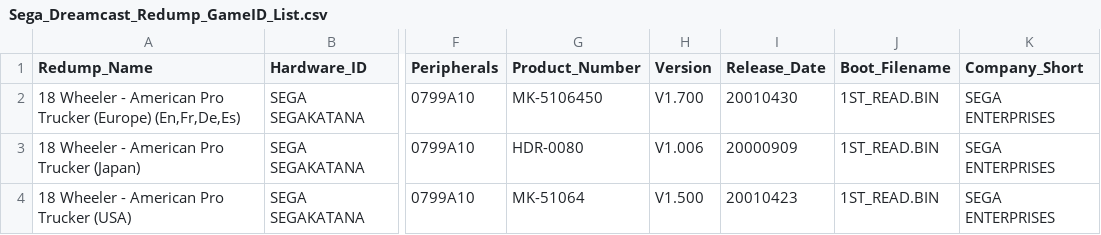
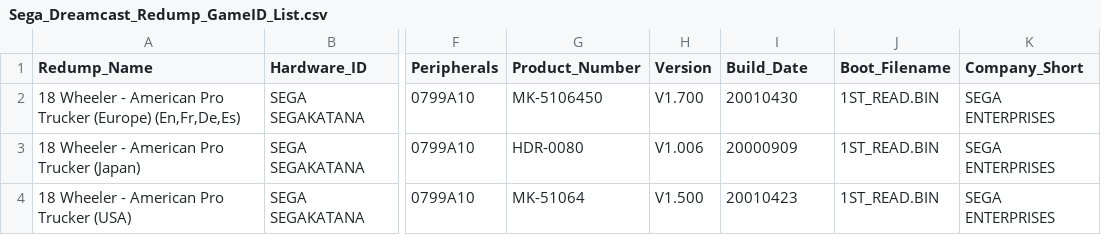
Before and after one commit to kevh182/Redump_GameID, a CSV file: Sega_Dreamcast_Redump_GameID_List.csv, drawn as a sheet; only a part is shown, gaps mark what is left out; the diff names each change by its address in the sheet, - before the commit and + after, or states it on an @@ line.

Commit message:
Update Sega_Dreamcast_Redump_GameID_List.csv
Change "Release_Date" to "Build_Date".

```diff
--- a/Sega_Dreamcast_Redump_GameID_List.csv
+++ b/Sega_Dreamcast_Redump_GameID_List.csv
-I1: Release_Date
+I1: Build_Date
```
